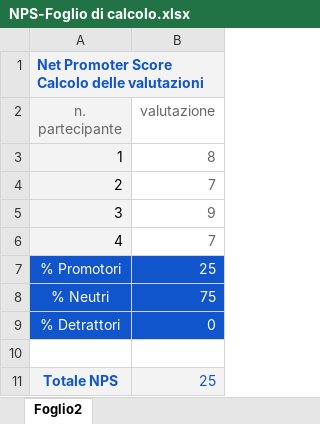
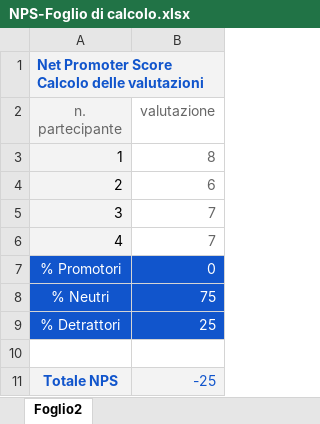
Before and after one commit to GiuVol/Progetto-IUM-21-22, an Excel workbook: Questionari/NPS/NPS-Foglio di calcolo.xlsx, sheet Foglio2, drawn as a sheet; values as stored, in another font and other column widths than the file's, no borders; the diff names each change by its address in the sheet, - before the commit and + after, or states it on an @@ line.

```diff
--- a/Questionari/NPS/NPS-Foglio di calcolo.xlsx (sheet Foglio2)
+++ b/Questionari/NPS/NPS-Foglio di calcolo.xlsx (sheet Foglio2)
-B4 (valutazione): 7
+B4 (valutazione): 6
-B5 (valutazione): 9
+B5 (valutazione): 7
-B7 (valutazione): 25
+B7 (valutazione): 0
-B9 (valutazione): 0
+B9 (valutazione): 25
-B11 (valutazione): 25
+B11 (valutazione): -25
```
Also changed, not shown: 7 other files.
